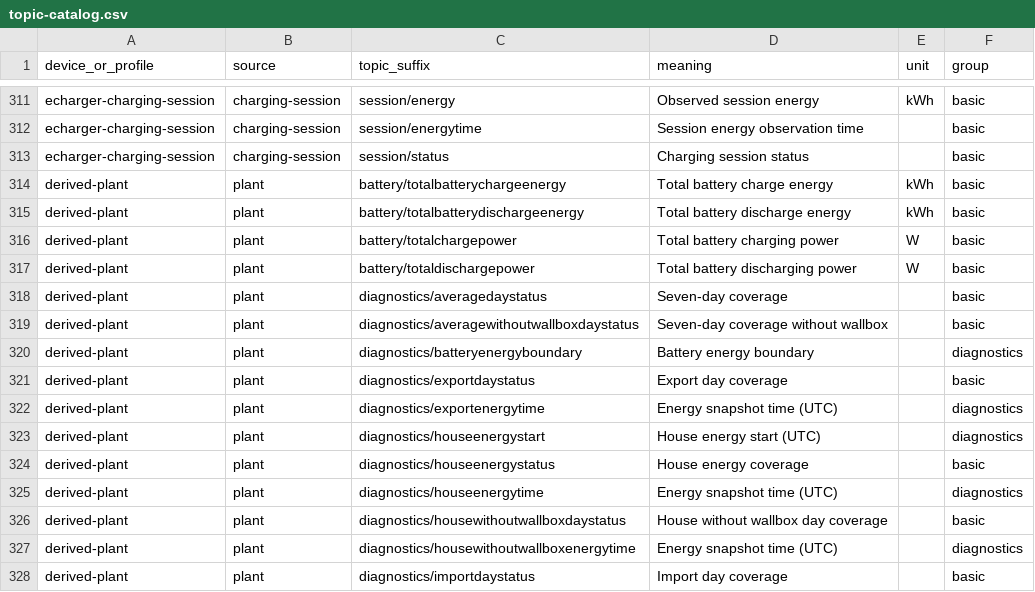
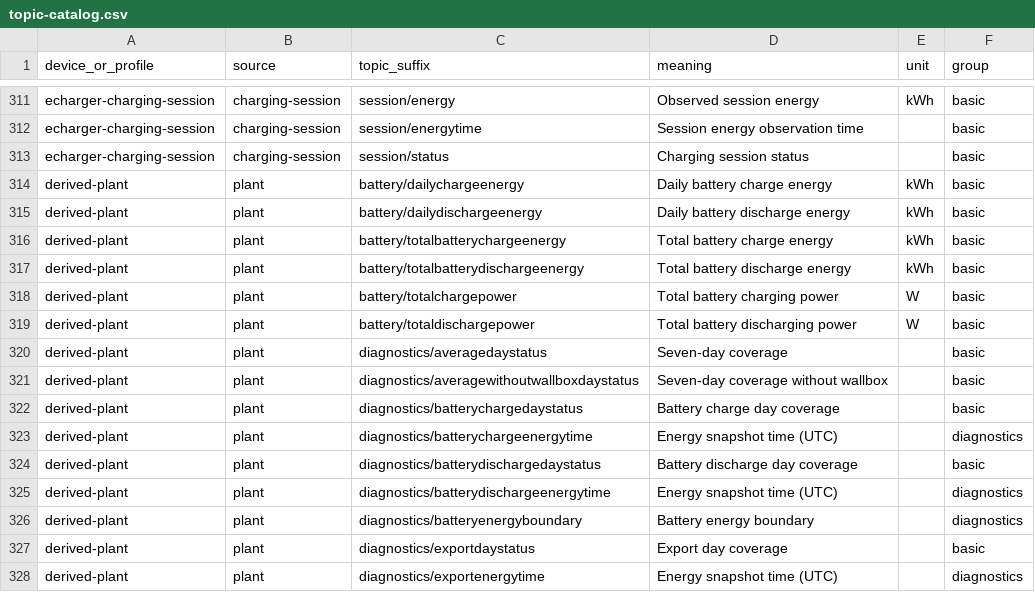
Before and after one commit to alaub81/sma-mqtt-bridge, a CSV file: docs/topic-catalog.csv, drawn as a sheet; only a part is shown, gaps mark what is left out; the shorter side is filled out with more unchanged rows.

Commit message:
Add durable plant battery daily charge and discharge energy

```diff
--- a/docs/topic-catalog.csv
+++ b/docs/topic-catalog.csv
@@ -313,2 +313,4 @@ echarger-charging-session,charging-session,session/energytime,Session energy obs
 echarger-charging-session,charging-session,session/status,Charging session status,,basic
+derived-plant,plant,battery/dailychargeenergy,Daily battery charge energy,kWh,basic
+derived-plant,plant,battery/dailydischargeenergy,Daily battery discharge energy,kWh,basic
 derived-plant,plant,battery/totalbatterychargeenergy,Total battery charge energy,kWh,basic
@@ -319,2 +321,6 @@ derived-plant,plant,diagnostics/averagedaystatus,Seven-day coverage,,basic
 derived-plant,plant,diagnostics/averagewithoutwallboxdaystatus,Seven-day coverage without wallbox,,basic
+derived-plant,plant,diagnostics/batterychargedaystatus,Battery charge day coverage,,basic
+derived-plant,plant,diagnostics/batterychargeenergytime,Energy snapshot time (UTC),,diagnostics
+derived-plant,plant,diagnostics/batterydischargedaystatus,Battery discharge day coverage,,basic
+derived-plant,plant,diagnostics/batterydischargeenergytime,Energy snapshot time (UTC),,diagnostics
 derived-plant,plant,diagnostics/batteryenergyboundary,Battery energy boundary,,diagnostics
```
Also changed, not shown: 12 other files.
